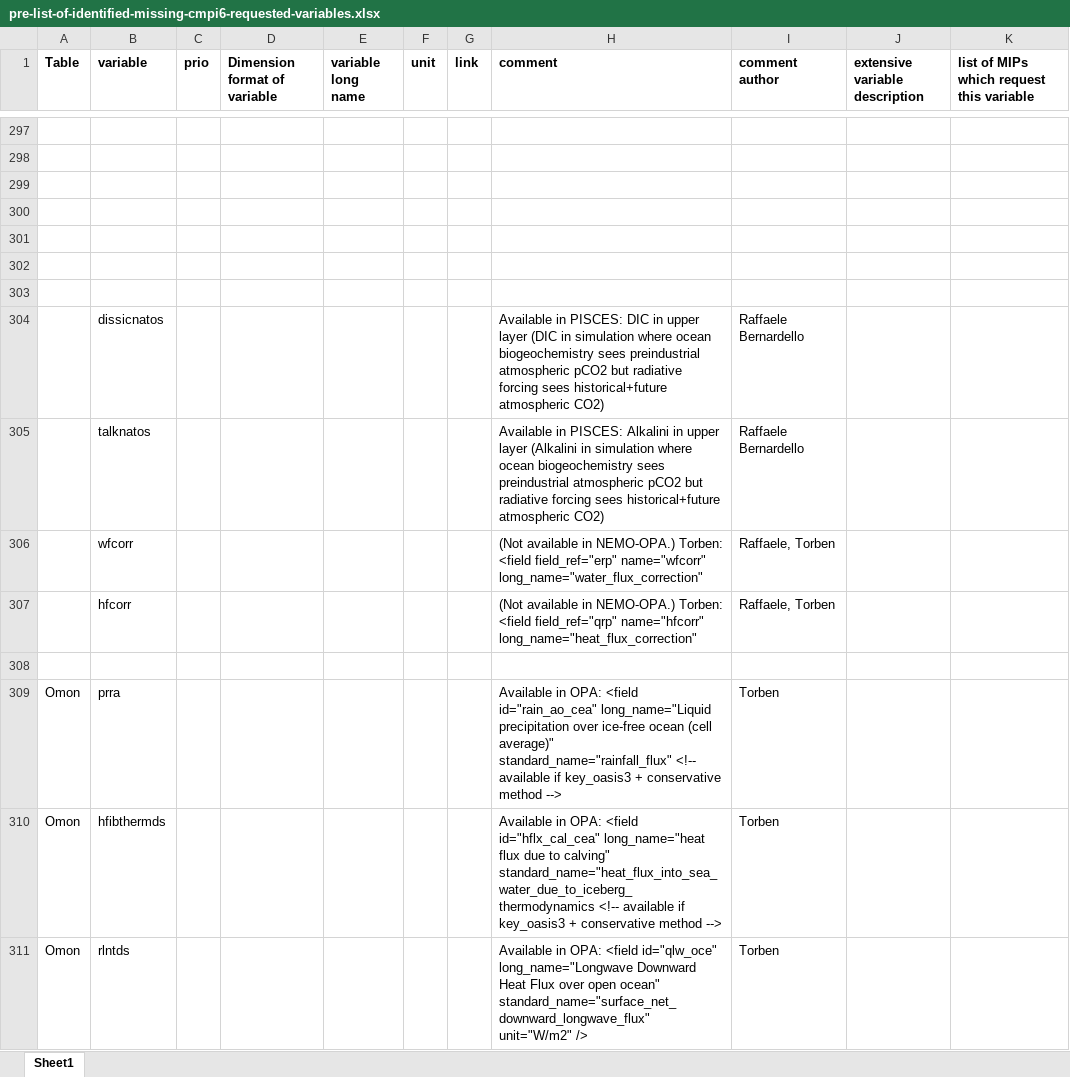
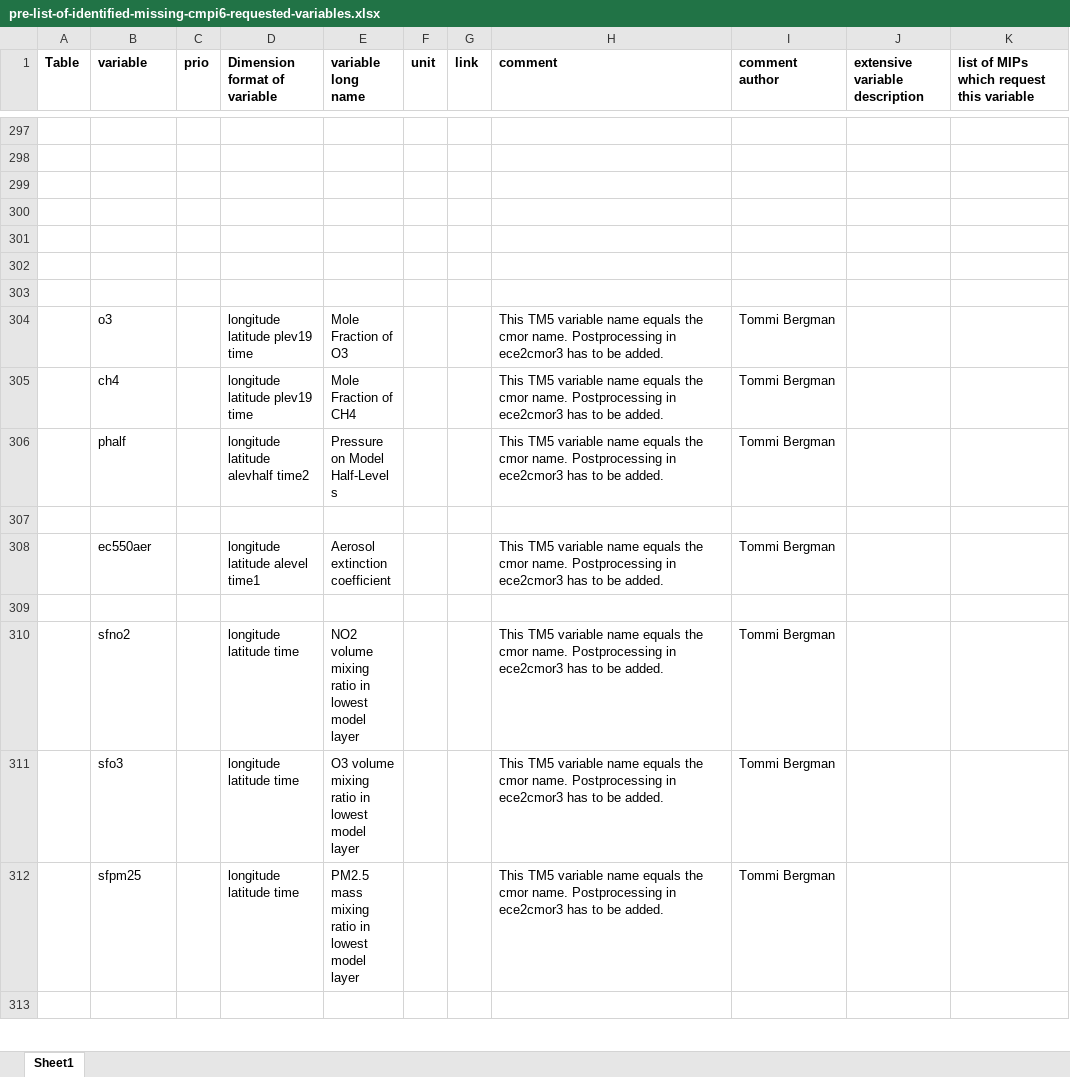
Before and after one commit to EC-Earth/ece2cmor3, an Excel workbook: ece2cmor3/resources/pre-list-of-identified-missing-cmpi6-requested-variables.xlsx, sheet Sheet1, drawn as a sheet; only a part is shown, gaps mark what is left out; the shorter side is filled out with more unchanged rows; values as stored, in another font and other column widths than the file's, no borders; the diff covers the shown part only; the diff names each change by its address in the sheet, - before the commit and + after, or states it on an @@ line.

Commit message:
Clean the pre identified list from intermediate identification entries #381 #387.

```diff
--- a/ece2cmor3/resources/pre-list-of-identified-missing-cmpi6-requested-variables.xlsx (sheet Sheet1)
+++ b/ece2cmor3/resources/pre-list-of-identified-missing-cmpi6-requested-variables.xlsx (sheet Sheet1)
-row 304:  | dissicnatos |  |  |  |  |  | Available in PISCES: DIC in upper layer (DIC in simulation where ocean biogeochemistry sees preindustrial atmospheric pCO2 but radiative forcing sees historical+future atmospheric CO2) | Raffaele Bernardello
-row 305:  | talknatos |  |  |  |  |  | Available in PISCES: Alkalini in upper layer (Alkalini in simulation where ocean biogeochemistry sees preindustrial atmospheric pCO2 but radiative forcing sees historical+future atmospheric CO2) | Raffaele Bernardello
-row 306:  | wfcorr |  |  |  |  |  | (Not available in NEMO-OPA.) Torben: <field field_ref="erp" name="wfcorr" long_name="water_flux_correction" | Raffaele, Torben
-row 307:  | hfcorr |  |  |  |  |  | (Not available in NEMO-OPA.) Torben: <field field_ref="qrp" name="hfcorr" long_name="heat_flux_correction" | Raffaele, Torben
-row 308: (empty)
-row 309: Omon | prra |  |  |  |  |  | Available in OPA: <field id="rain_ao_cea" long_name="Liquid precipitation over ice-free ocean (cell average)" standard_name="rainfall_flux" <!-- available if key_oasis3 + conservative method --> | Torben
-row 310: Omon | hfibthermds |  |  |  |  |  | Available in OPA: <field id="hflx_cal_cea" long_name="heat flux due to calving" standard_name="heat_flux_into_sea_water_due_to_iceberg_thermodynamics <!-- available if key_oasis3 + conservative method --> | Torben
-row 311: Omon | rlntds |  |  |  |  |  | Available in OPA: <field id="qlw_oce" long_name="Longwave Downward Heat Flux over open ocean" standard_name="surface_net_downward_longwave_flux" unit="W/m2" /> | Torben
```
Also changed, not shown: 8 removed rows elsewhere in this sheet.
